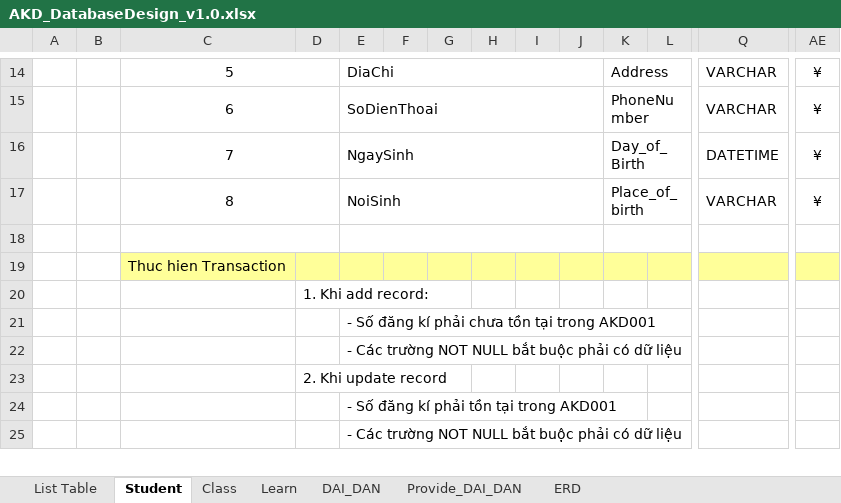
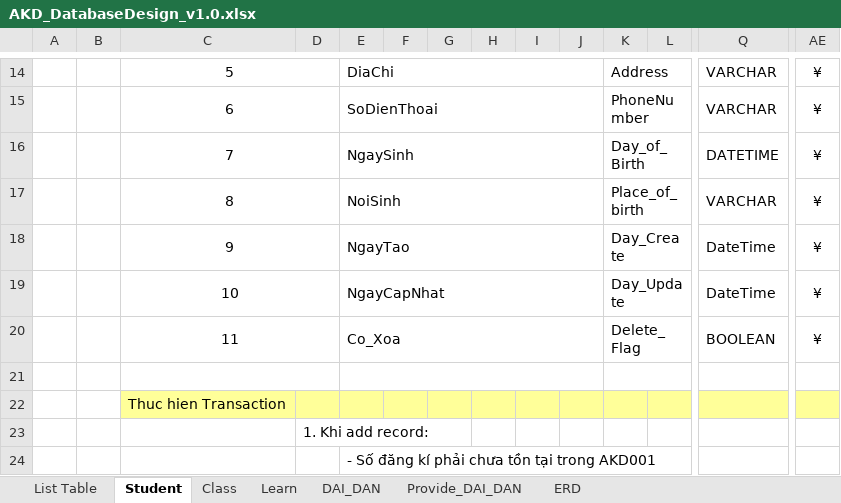
Before and after one commit to 15110079/C-_WF-Intership-, an Excel workbook: AKD_DatabaseDesign_v1.0.xlsx, sheet Student, drawn as a sheet; only a part is shown, gaps mark what is left out; the shorter side is filled out with more unchanged rows; values as stored, in another font and other column widths than the file's, no borders; rows hold the shown columns only; the diff names each change by its address in the sheet, - before the commit and + after, or states it on an @@ line.

```diff
--- a/AKD_DatabaseDesign_v1.0.xlsx (sheet Student)
+++ b/AKD_DatabaseDesign_v1.0.xlsx (sheet Student)
+row 18:  |  | 9 |  | NgayTao |  |  |  |  |  | Day_Create |  | DateTime | ¥
+row 19:  |  | 10 |  | NgayCapNhat |  |  |  |  |  | Day_Update |  | DateTime | ¥
+row 20:  |  | 11 |  | Co_Xoa |  |  |  |  |  | Delete_Flag |  | BOOLEAN | ¥
```
Also changed, not shown: sheet ERD, sheet Class, sheet DAI_DAN, sheet Provide_DAI_DAN, sheet Learn, charts or pictures, 1 other file.
